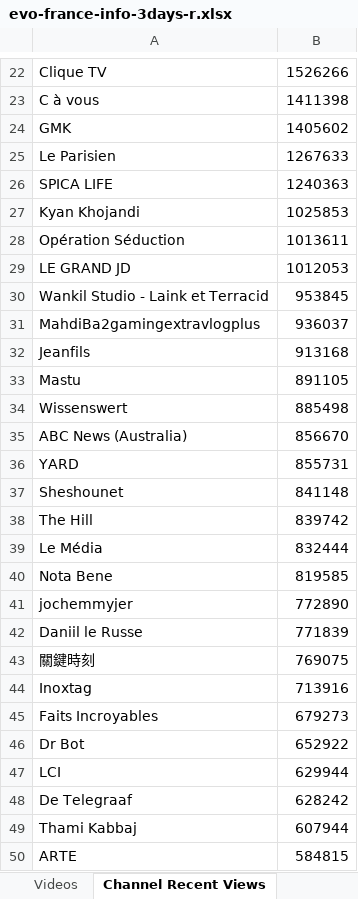
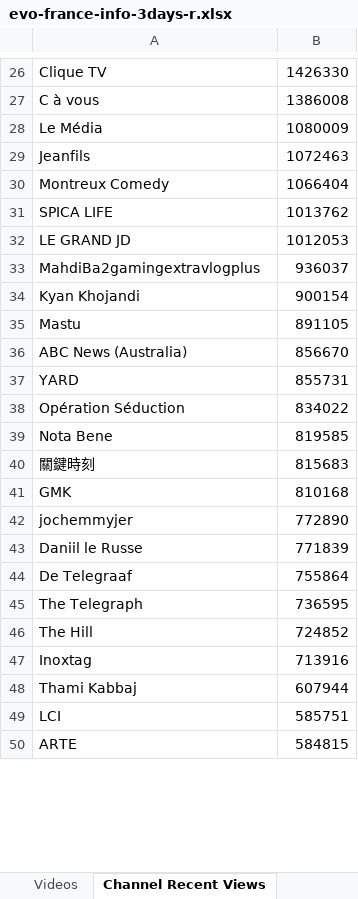
Before and after one commit to pnbt/youtube-transparency, an Excel workbook: app/assets/data/info/evo-france-info-3days-r.xlsx, sheet Channel Recent Views, drawn as a sheet; only a part is shown, gaps mark what is left out; values as stored, in another font and other column widths than the file's, no borders; removed rows and columns are numbered as before the commit, all else as after; the diff covers the shown part only; the diff names each change by its address in the sheet, - before the commit and + after, or states it on an @@ line.

```diff
--- a/app/assets/data/info/evo-france-info-3days-r.xlsx (sheet Channel Recent Views)
+++ b/app/assets/data/info/evo-france-info-3days-r.xlsx (sheet Channel Recent Views)
-B26: 1526266
+B26: 1426330
-B27: 1411398
+B27: 1386008
-row 24: GMK | 1405602
-row 25: Le Parisien | 1267633
+row 28: Le Média | 1080009
+row 29: Jeanfils | 1072463
+row 30: Montreux Comedy | 1066404
-B31: 1240363
+B31: 1013762
-row 27: Kyan Khojandi | 1025853
-row 28: Opération Séduction | 1013611
-row 30: Wankil Studio - Laink et Terracid | 953845
-row 32: Jeanfils | 913168
+row 34: Kyan Khojandi | 900154
-row 34: Wissenswert | 885498
-row 37: Sheshounet | 841148
-row 38: The Hill | 839742
-row 39: Le Média | 832444
+row 38: Opération Séduction | 834022
+row 40: 關鍵時刻 | 815683
+row 41: GMK | 810168
-row 43: 關鍵時刻 | 769075
+row 44: De Telegraaf | 755864
+row 45: The Telegraph | 736595
+row 46: The Hill | 724852
-row 45: Faits Incroyables | 679273
-row 46: Dr Bot | 652922
-row 47: LCI | 629944
-row 48: De Telegraaf | 628242
+row 49: LCI | 585751
```
Also changed, not shown: 368 added rows, 351 removed rows, 296 moved rows and 57 edited cells elsewhere in this sheet, sheet Videos, app/assets/data/info/evo-france-info-3days-v.xlsx, app/assets/data/info/evo-france-info-month-r.xlsx, 10 other files.
